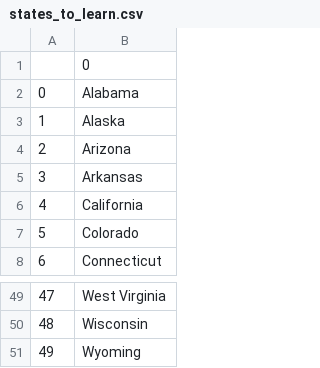
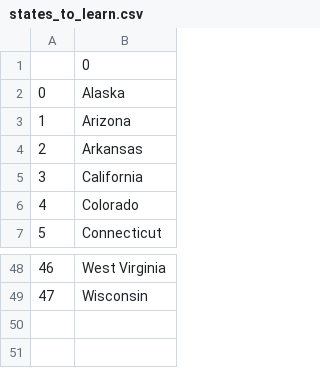
Before and after one commit to PallabiK/100daysofcode_Python, a CSV file: us-states-game/states_to_learn.csv, drawn as a sheet; only a part is shown, gaps mark what is left out; removed rows and columns are numbered as before the commit, all else as after; the diff names each change by its address in the sheet, - before the commit and + after, or states it on an @@ line.

```diff
--- a/us-states-game/states_to_learn.csv
+++ b/us-states-game/states_to_learn.csv
-row 2: 0 | Alabama
@@ column A renumbered between rows 2 and 49 @@
-row 51: 49 | Wyoming
```
Also changed, not shown: 3 other files.
